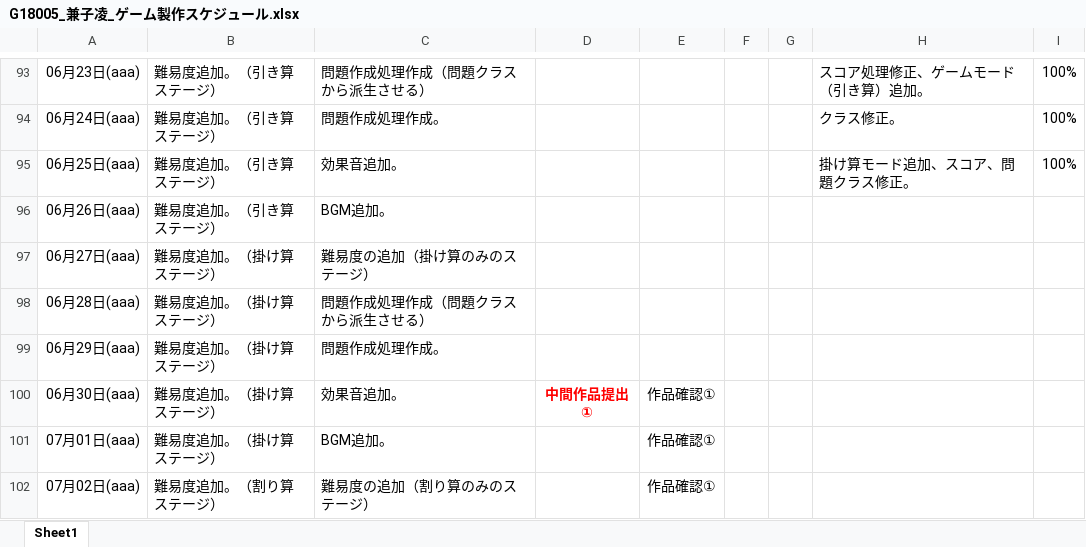
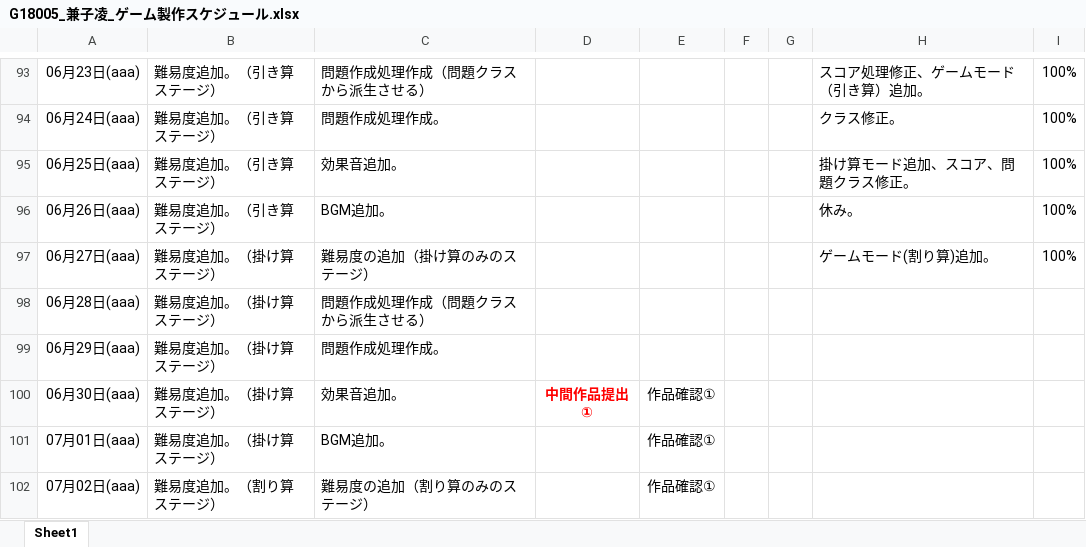
Before and after one commit to Azi-824/SansuBattle, an Excel workbook: G18005_兼子凌_ゲーム製作スケジュール.xlsx, sheet Sheet1, drawn as a sheet; only a part is shown, gaps mark what is left out; values as stored, in another font and other column widths than the file's, no borders; the diff names each change by its address in the sheet, - before the commit and + after, or states it on an @@ line.

```diff
--- a/G18005_兼子凌_ゲーム製作スケジュール.xlsx (sheet Sheet1)
+++ b/G18005_兼子凌_ゲーム製作スケジュール.xlsx (sheet Sheet1)
-H96: (empty)
+H96: 休み。
-I96:I97: (empty)
+I96:I97: 100%
-H97: (empty)
+H97: ゲームモード(割り算)追加。
```
Also changed, not shown: 9 other files.
